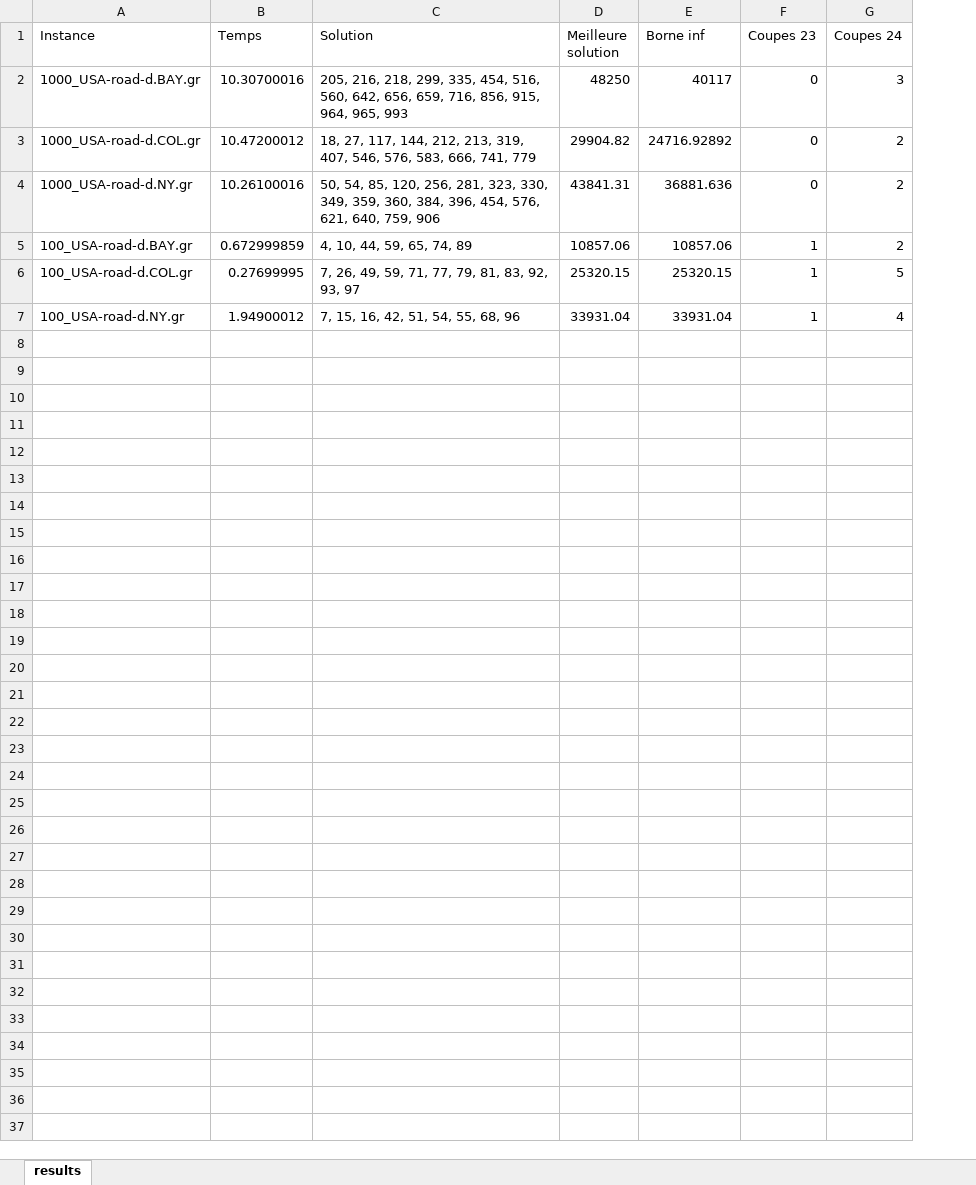
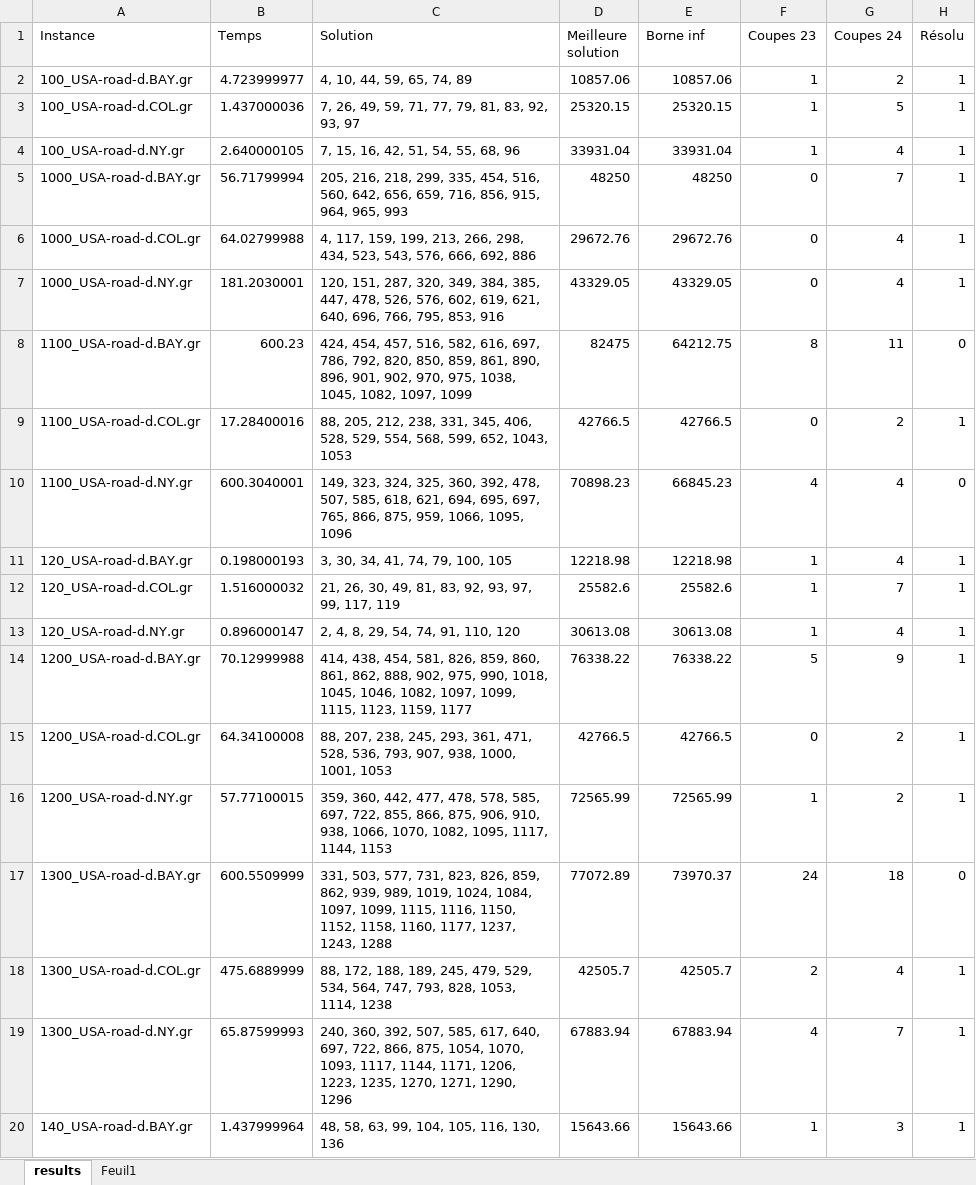
Before and after one commit to Mathemathis/PROJET, an Excel workbook: results_planscoupants.xlsx, sheet results, drawn as a sheet; only a part is shown; values as stored, in another font and other column widths than the file's, no borders; table styles not drawn; removed rows and columns are numbered as before the commit, all else as after; the diff covers the shown part only; the diff names each change by its address in the sheet, - before the commit and + after, or states it on an @@ line.

```diff
--- a/results_planscoupants.xlsx (sheet results)
+++ b/results_planscoupants.xlsx (sheet results)
+sheet tab: Feuil1
+column H (Résolu), rows 2-4: all 1
-row 2: 1000_USA-road-d.BAY.gr | 10.30700016 | 205, 216, 218, 299, 335, 454, 516, 560, 642, 656, 659, 716, 856, 915, 964, 965, 993 | 48250 | 40117 | 0 | 3
-row 3: 1000_USA-road-d.COL.gr | 10.47200012 | 18, 27, 117, 144, 212, 213, 319, 407, 546, 576, 583, 666, 741, 779 | 29904.82 | 24716.92892 | 0 | 2
-row 4: 1000_USA-road-d.NY.gr | 10.26100016 | 50, 54, 85, 120, 256, 281, 323, 330, 349, 359, 360, 384, 396, 454, 576, 621, 640, 759, 906 | 43841.31 | 36881.636 | 0 | 2
-B2 (Temps): 0.672999859
+B2 (Temps): 4.723999977
-B3 (Temps): 0.27699995
+B3 (Temps): 1.437000036
-B4 (Temps): 1.94900012
+B4 (Temps): 2.640000105
+row 5: 1000_USA-road-d.BAY.gr | 56.71799994 | 205, 216, 218, 299, 335, 454, 516, 560, 642, 656, 659, 716, 856, 915, 964, 965, 993 | 48250 | 48250 | 0 | 7 | 1
+row 6: 1000_USA-road-d.COL.gr | 64.02799988 | 4, 117, 159, 199, 213, 266, 298, 434, 523, 543, 576, 666, 692, 886 | 29672.76 | 29672.76 | 0 | 4 | 1
+row 7: 1000_USA-road-d.NY.gr | 181.2030001 | 120, 151, 287, 320, 349, 384, 385, 447, 478, 526, 576, 602, 619, 621, 640, 696, 766, 795, 853, 916 | 43329.05 | 43329.05 | 0 | 4 | 1
+row 8: 1100_USA-road-d.BAY.gr | 600.23 | 424, 454, 457, 516, 582, 616, 697, 786, 792, 820, 850, 859, 861, 890, 896, 901, 902, 970, 975, 1038, 1045, 1082, 1097, 1099 | 82475 | 64212.75 | 8 | 11 | 0
+row 9: 1100_USA-road-d.COL.gr | 17.28400016 | 88, 205, 212, 238, 331, 345, 406, 528, 529, 554, 568, 599, 652, 1043, 1053 | 42766.5 | 42766.5 | 0 | 2 | 1
+row 10: 1100_USA-road-d.NY.gr | 600.3040001 | 149, 323, 324, 325, 360, 392, 478, 507, 585, 618, 621, 694, 695, 697, 765, 866, 875, 959, 1066, 1095, 1096 | 70898.23 | 66845.23 | 4 | 4 | 0
+row 11: 120_USA-road-d.BAY.gr | 0.198000193 | 3, 30, 34, 41, 74, 79, 100, 105 | 12218.98 | 12218.98 | 1 | 4 | 1
+row 12: 120_USA-road-d.COL.gr | 1.516000032 | 21, 26, 30, 49, 81, 83, 92, 93, 97, 99, 117, 119 | 25582.6 | 25582.6 | 1 | 7 | 1
+row 13: 120_USA-road-d.NY.gr | 0.896000147 | 2, 4, 8, 29, 54, 74, 91, 110, 120 | 30613.08 | 30613.08 | 1 | 4 | 1
+row 14: 1200_USA-road-d.BAY.gr | 70.12999988 | 414, 438, 454, 581, 826, 859, 860, 861, 862, 888, 902, 975, 990, 1018, 1045, 1046, 1082, 1097, 1099, 1115, 1123, 1159, 1177 | 76338.22 | 76338.22 | 5 | 9 | 1
+row 15: 1200_USA-road-d.COL.gr | 64.34100008 | 88, 207, 238, 245, 293, 361, 471, 528, 536, 793, 907, 938, 1000, 1001, 1053 | 42766.5 | 42766.5 | 0 | 2 | 1
+row 16: 1200_USA-road-d.NY.gr | 57.77100015 | 359, 360, 442, 477, 478, 578, 585, 697, 722, 855, 866, 875, 906, 910, 938, 1066, 1070, 1082, 1095, 1117, 1144, 1153 | 72565.99 | 72565.99 | 1 | 2 | 1
+row 17: 1300_USA-road-d.BAY.gr | 600.5509999 | 331, 503, 577, 731, 823, 826, 859, 862, 939, 989, 1019, 1024, 1084, 1097, 1099, 1115, 1116, 1150, 1152, 1158, 1160, 1177, 1237, 1243, 1288 | 77072.89 | 73970.37 | 24 | 18 | 0
+row 18: 1300_USA-road-d.COL.gr | 475.6889999 | 88, 172, 188, 189, 245, 479, 529, 534, 564, 747, 793, 828, 1053, 1114, 1238 | 42505.7 | 42505.7 | 2 | 4 | 1
+row 19: 1300_USA-road-d.NY.gr | 65.87599993 | 240, 360, 392, 507, 585, 617, 640, 697, 722, 866, 875, 1054, 1070, 1093, 1117, 1144, 1171, 1206, 1223, 1235, 1270, 1271, 1290, 1296 | 67883.94 | 67883.94 | 4 | 7 | 1
+row 20: 140_USA-road-d.BAY.gr | 1.437999964 | 48, 58, 63, 99, 104, 105, 116, 130, 136 | 15643.66 | 15643.66 | 1 | 3 | 1
```
Also changed, not shown: 104 added rows elsewhere in this sheet, charts or pictures, 4 other files.
